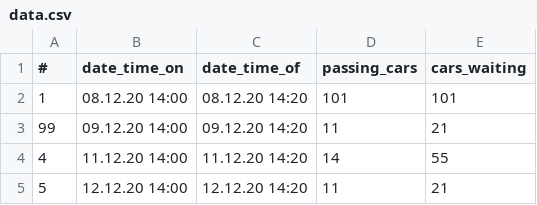
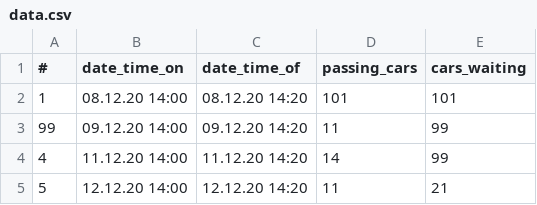
Before and after one commit to Ravil73/lab5-m, a CSV file: Lab-3_V16/data.csv, drawn as a sheet.

Commit message:
b2

```diff
--- a/Lab-3_V16/data.csv
+++ b/Lab-3_V16/data.csv
@@ -2,4 +2,4 @@
 1;08.12.20 14:00;08.12.20 14:20;101;101
-99;09.12.20 14:00;09.12.20 14:20;11;21
-4;11.12.20 14:00;11.12.20 14:20;14;55
+99;09.12.20 14:00;09.12.20 14:20;11;99
+4;11.12.20 14:00;11.12.20 14:20;14;99
 5;12.12.20 14:00;12.12.20 14:20;11;21
```
